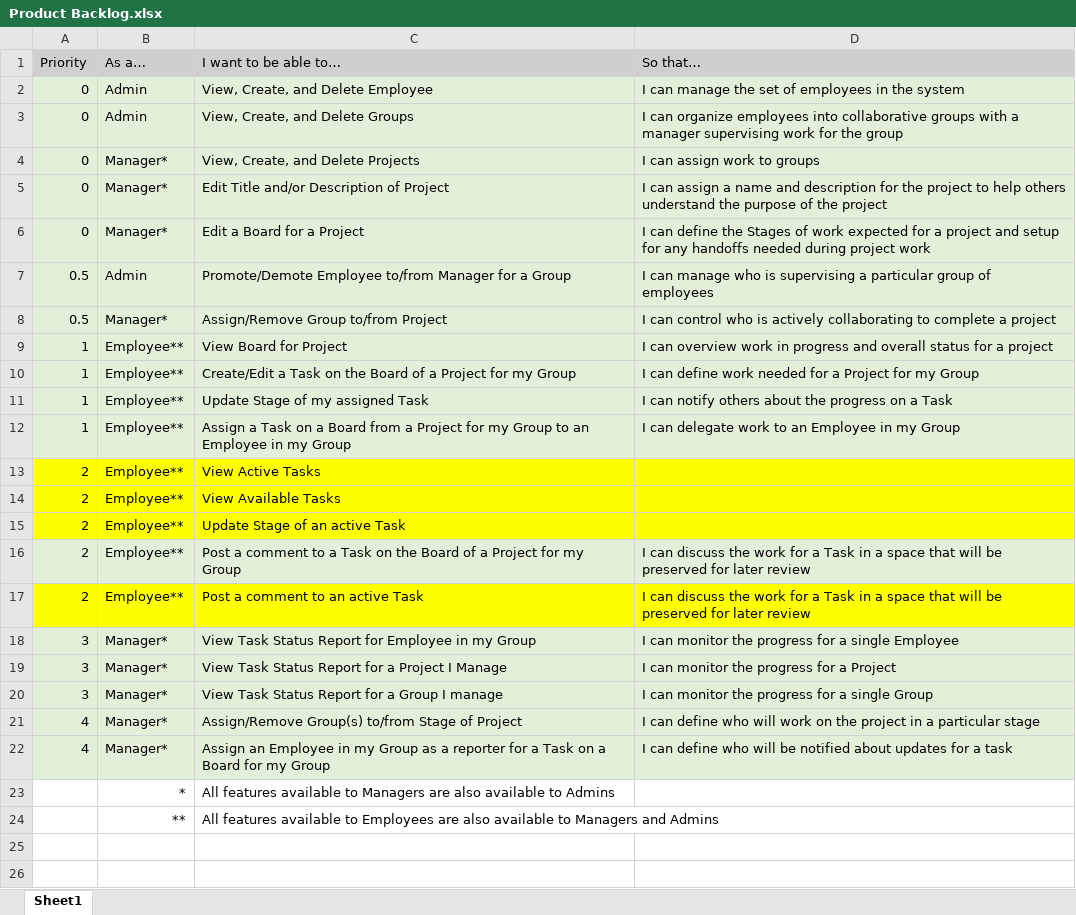
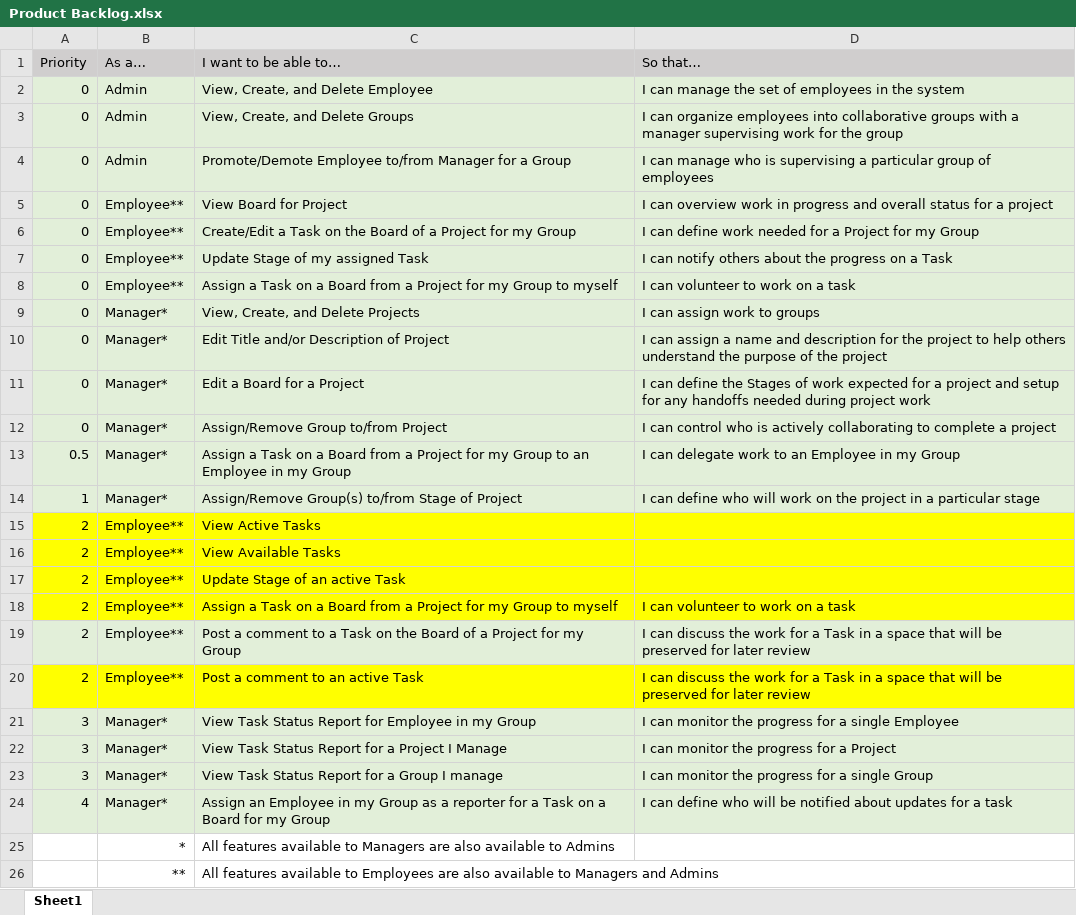
Before and after one commit to 0Gaines0/UWG-Capstone-Group1, an Excel workbook: sprint/Product Backlog.xlsx, sheet Sheet1, drawn as a sheet; values as stored, in another font and other column widths than the file's, no borders; charts and pictures not drawn; removed rows and columns are numbered as before the commit, all else as after; the diff names each change by its address in the sheet, - before the commit and + after, or states it on an @@ line.

Commit message:
Adding product backlogs

```diff
--- a/sprint/Product Backlog.xlsx (sheet Sheet1)
+++ b/sprint/Product Backlog.xlsx (sheet Sheet1)
+row 4: 0 | Admin | Promote/Demote Employee to/from Manager for a Group | I can manage who is supervising a particular group of employees
+row 5: 0 | Employee** | View Board for Project | I can overview work in progress and overall status for a project
+row 6: 0 | Employee** | Create/Edit a Task on the Board of a Project for my Group | I can define work needed for a Project for my Group
+row 7: 0 | Employee** | Update Stage of my assigned Task | I can notify others about the progress on a Task
+row 8: 0 | Employee** | Assign a Task on a Board from a Project for my Group to myself | I can volunteer to work on a task
-row 7: 0.5 | Admin | Promote/Demote Employee to/from Manager for a Group | I can manage who is supervising a particular group of employees
-A12 (Priority): 0.5
+A12 (Priority): 0
-row 9: 1 | Employee** | View Board for Project | I can overview work in progress and overall status for a project
-row 10: 1 | Employee** | Create/Edit a Task on the Board of a Project for my Group | I can define work needed for a Project for my Group
-row 11: 1 | Employee** | Update Stage of my assigned Task | I can notify others about the progress on a Task
-A13 (Priority): 1
+A13 (Priority): 0.5
-B13 (As a…): Employee**
+B13 (As a…): Manager*
+row 14: 1 | Manager* | Assign/Remove Group(s) to/from Stage of Project | I can define who will work on the project in a particular stage
+row 18: 2 | Employee** | Assign a Task on a Board from a Project for my Group to myself | I can volunteer to work on a task
-row 21: 4 | Manager* | Assign/Remove Group(s) to/from Stage of Project | I can define who will work on the project in a particular stage
```
Also changed, not shown: charts or pictures, 15 other files.
